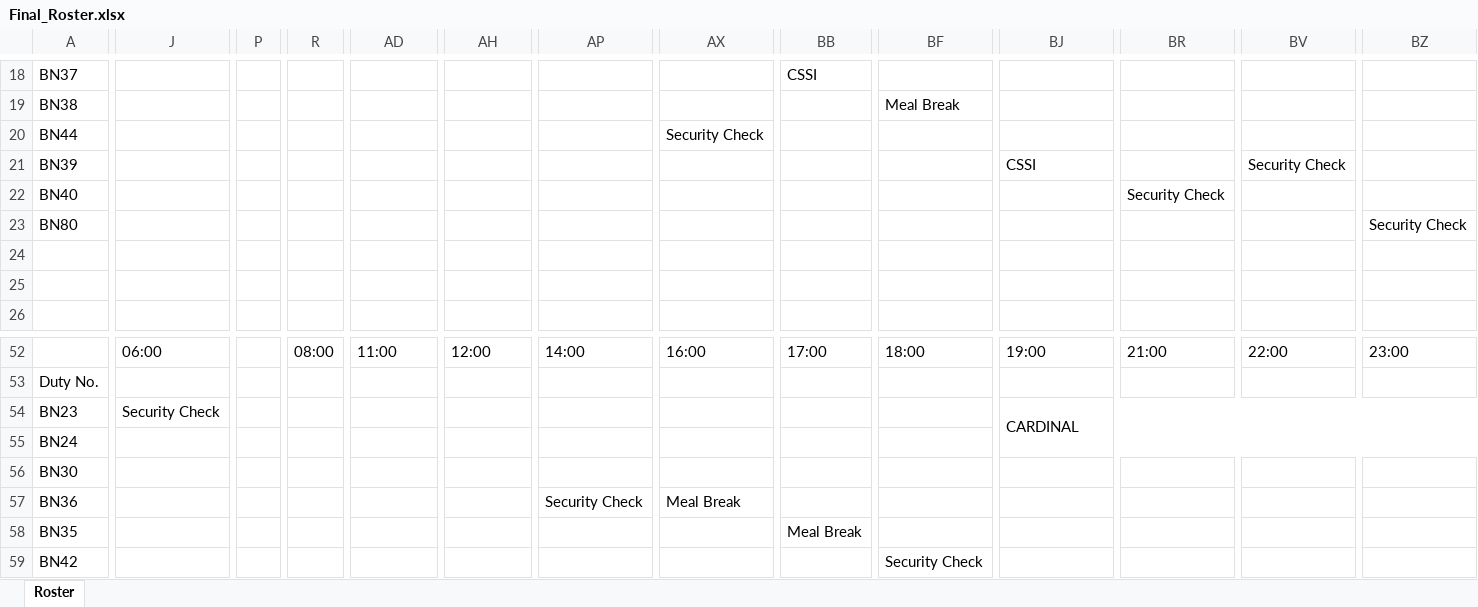
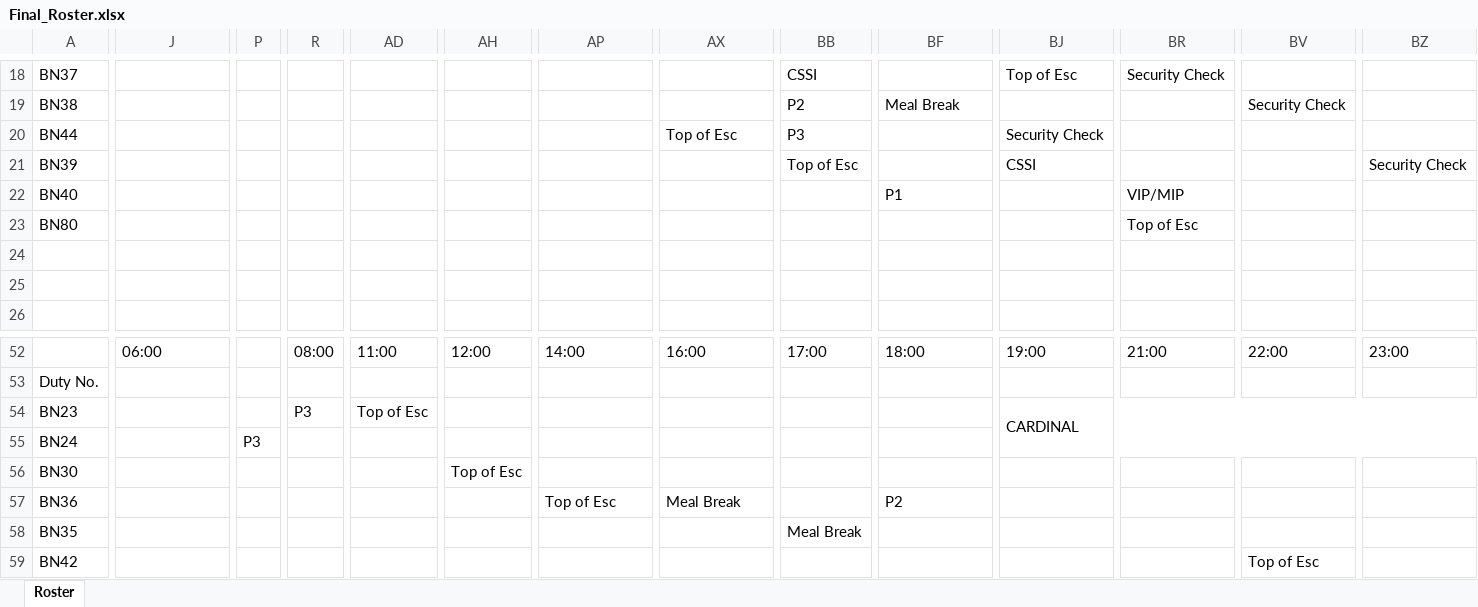
Before and after one commit to dimejishekoni/Automated_Roster_Scheduler, an Excel workbook: Roster_Builder/output/Final_Roster.xlsx, sheet Roster, drawn as a sheet; only a part is shown, gaps mark what is left out; values as stored, in another font and other column widths than the file's, no cell formats; the diff covers the shown part only; the diff names each change by its address in the sheet, - before the commit and + after, or states it on an @@ line.

```diff
--- a/Roster_Builder/output/Final_Roster.xlsx (sheet Roster)
+++ b/Roster_Builder/output/Final_Roster.xlsx (sheet Roster)
-BJ18: (empty)
+BJ18: Top of Esc
-BR18: (empty)
+BR18: Security Check
-BB19: (empty)
+BB19: P2
-BV19: (empty)
+BV19: Security Check
-AX20: Security Check
+AX20: Top of Esc
-BB20: (empty)
+BB20: P3
-BJ20: (empty)
+BJ20: Security Check
-BB21: (empty)
+BB21: Top of Esc
-BV21: Security Check
+BV21: (empty)
-BZ21: (empty)
+BZ21: Security Check
-BF22: (empty)
+BF22: P1
-BR22: Security Check
+BR22: VIP/MIP
-BR23: (empty)
+BR23: Top of Esc
-BZ23: Security Check
+BZ23: (empty)
-J54: Security Check
+J54: (empty)
-R54: (empty)
+R54: P3
-AD54: (empty)
+AD54: Top of Esc
-P55: (empty)
+P55: P3
+P55:Q55 merged
-AH56: (empty)
+AH56: Top of Esc
-AP57: Security Check
+AP57: Top of Esc
-BF57: (empty)
+BF57: P2
-BF59: Security Check
+BF59: (empty)
-BV59: (empty)
+BV59: Top of Esc
```
Also changed, not shown: 50 edited cells and merged cells elsewhere in this sheet, cell formats, 7 other files.
